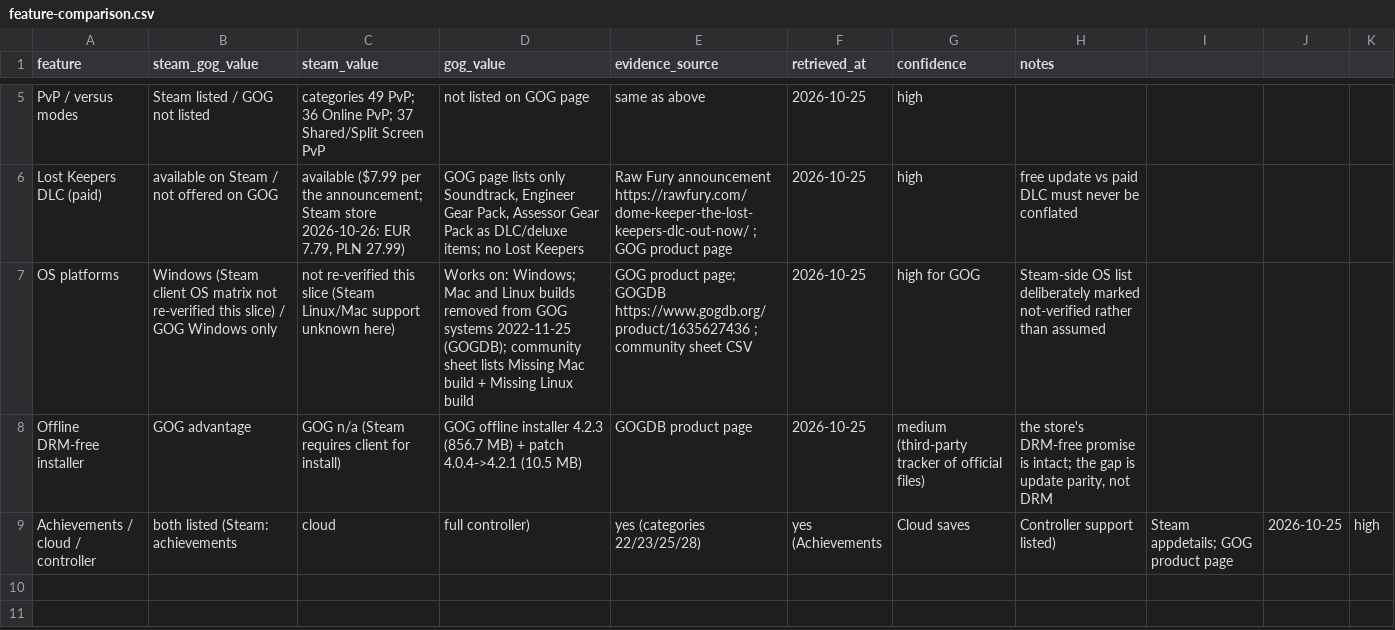
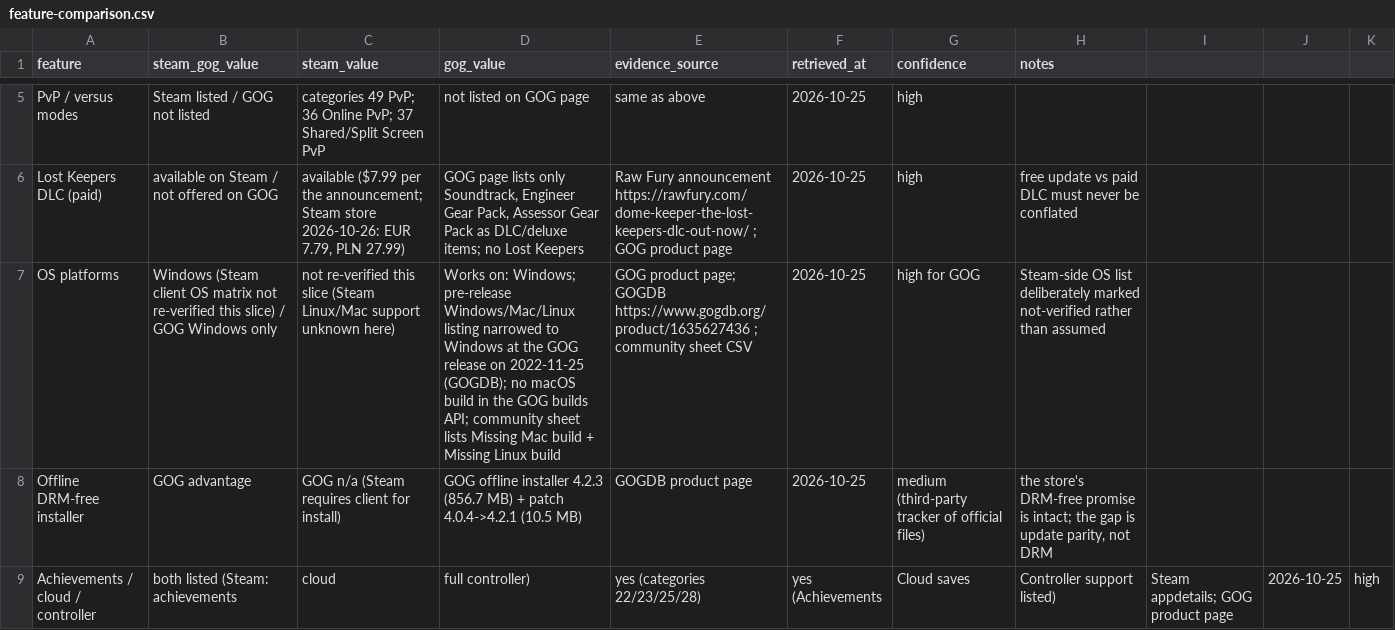
Before and after one commit to kastoestoramadus/droga.ww86.eu, a CSV file: editorial/gog-dome-keeper-updates/data/feature-comparison.csv, drawn as a sheet; only a part is shown, gaps mark what is left out.

```diff
--- a/editorial/gog-dome-keeper-updates/data/feature-comparison.csv
+++ b/editorial/gog-dome-keeper-updates/data/feature-comparison.csv
@@ -6,3 +6,3 @@ PvP / versus modes,Steam listed / GOG not listed,categories 49 PvP; 36 Online Pv
 Lost Keepers DLC (paid),available on Steam / not offered on GOG,"available ($7.99 per the announcement; Steam store 2026-10-26: EUR 7.79, PLN 27.99)","GOG page lists only Soundtrack, Engineer Gear Pack, Assessor Gear Pack as DLC/deluxe items; no Lost Keepers","Raw Fury announcement https://rawfury.com/dome-keeper-the-lost-keepers-dlc-out-now/ ; GOG product page",2026-10-25,high,free update vs paid DLC must never be conflated
-OS platforms,Windows (Steam client OS matrix not re-verified this slice) / GOG Windows only,"not re-verified this slice (Steam Linux/Mac support unknown here)","Works on: Windows; Mac and Linux builds removed from GOG systems 2022-11-25 (GOGDB); community sheet lists Missing Mac build + Missing Linux build","GOG product page; GOGDB https://www.gogdb.org/product/1635627436 ; community sheet CSV",2026-10-25,high for GOG,"Steam-side OS list deliberately marked not-verified rather than assumed"
+OS platforms,Windows (Steam client OS matrix not re-verified this slice) / GOG Windows only,"not re-verified this slice (Steam Linux/Mac support unknown here)","Works on: Windows; pre-release Windows/Mac/Linux listing narrowed to Windows at the GOG release on 2022-11-25 (GOGDB); no macOS build in the GOG builds API; community sheet lists Missing Mac build + Missing Linux build","GOG product page; GOGDB https://www.gogdb.org/product/1635627436 ; community sheet CSV",2026-10-25,high for GOG,"Steam-side OS list deliberately marked not-verified rather than assumed"
 Offline DRM-free installer,GOG advantage,GOG n/a (Steam requires client for install),GOG offline installer 4.2.3 (856.7 MB) + patch 4.0.4->4.2.1 (10.5 MB),GOGDB product page,2026-10-25,medium (third-party tracker of official files),"the store's DRM-free promise is intact; the gap is update parity, not DRM"
```
Also changed, not shown: editorial/gog-dome-keeper-updates/data/timeline.csv, 1 other file.
